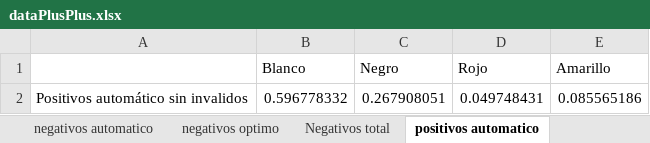
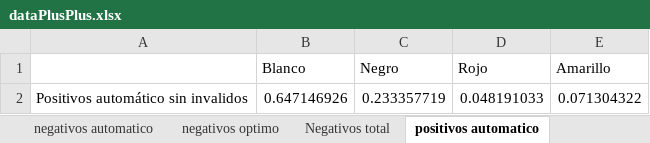
Before and after one commit to dfigueroa87/retinoblastoma, an Excel workbook: workspace/retinoblastomaSpringApp/dataPlusPlus.xlsx, sheet positivos automatico, drawn as a sheet; values as stored, in another font and other column widths than the file's, no borders; charts and pictures not drawn; removed rows and columns are numbered as before the commit, all else as after; the diff names each change by its address in the sheet, - before the commit and + after, or states it on an @@ line.

```diff
--- a/workspace/retinoblastomaSpringApp/dataPlusPlus.xlsx (sheet positivos automatico)
+++ b/workspace/retinoblastomaSpringApp/dataPlusPlus.xlsx (sheet positivos automatico)
-row 2: Positivos automático sin invalidos | 0.596778332 | 0.267908051 | 0.049748431 | 0.085565186
+row 2: Positivos automático sin invalidos | 0.647146926 | 0.233357719 | 0.048191033 | 0.071304322
```
Also changed, not shown: sheet dataPlusPlus, sheet positivos optimos, sheet Negativos total, sheet positivos total, sheet negativos automatico, hidden cells, charts or pictures.
